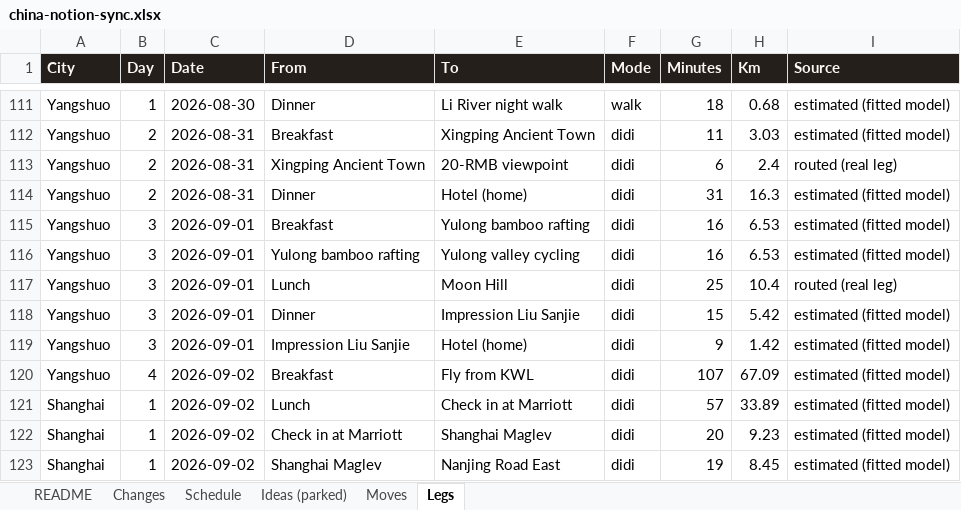
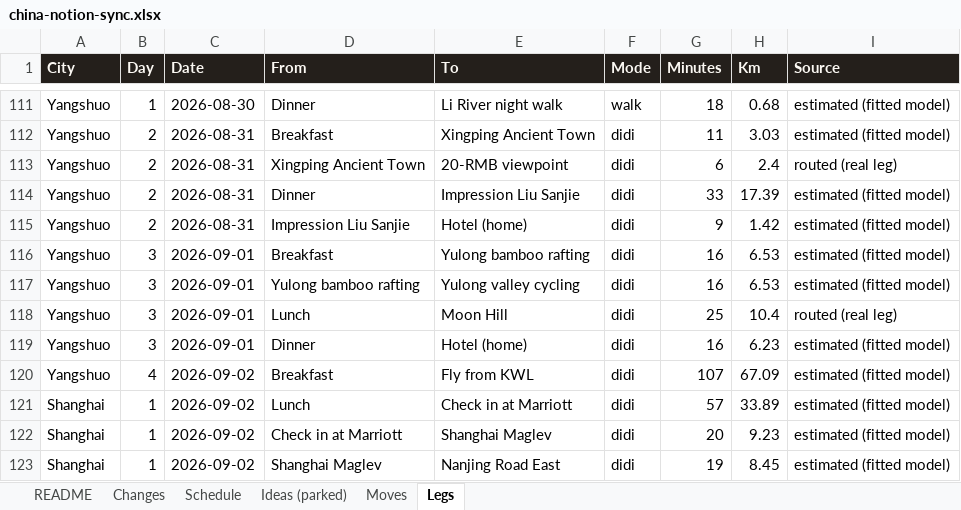
Before and after one commit to Lexiz/china-itinerary-analysis, an Excel workbook: china-notion-sync.xlsx, sheet Legs, drawn as a sheet; only a part is shown, gaps mark what is left out; values as stored, in another font and other column widths than the file's, no borders; removed rows and columns are numbered as before the commit, all else as after; the diff names each change by its address in the sheet, - before the commit and + after, or states it on an @@ line.

```diff
--- a/china-notion-sync.xlsx (sheet Legs)
+++ b/china-notion-sync.xlsx (sheet Legs)
+row 114: Yangshuo | 2 | 2026-08-31 | Dinner | Impression Liu Sanjie | didi | 33 | 17.39 | estimated (fitted model)
-D115 (From): Dinner
+D115 (From): Impression Liu Sanjie
-G115 (Minutes): 31
+G115 (Minutes): 9
-H115 (Km): 16.3
+H115 (Km): 1.42
-row 118: Yangshuo | 3 | 2026-09-01 | Dinner | Impression Liu Sanjie | didi | 15 | 5.42 | estimated (fitted model)
-D119 (From): Impression Liu Sanjie
+D119 (From): Dinner
-G119 (Minutes): 9
+G119 (Minutes): 16
-H119 (Km): 1.42
+H119 (Km): 6.23
```
Also changed, not shown: sheet Changes, sheet Schedule, sheet Moves, 5 other files.
